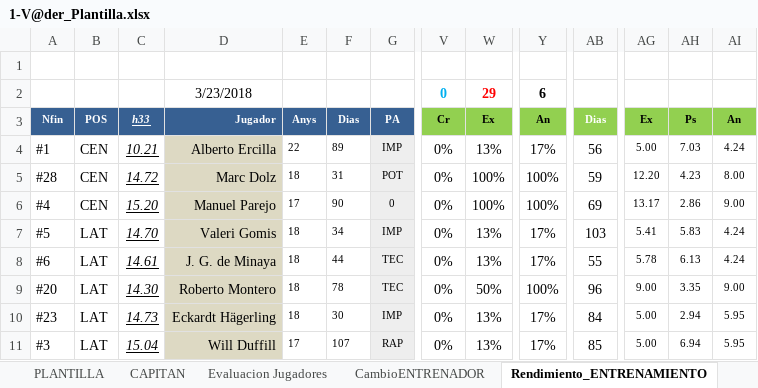
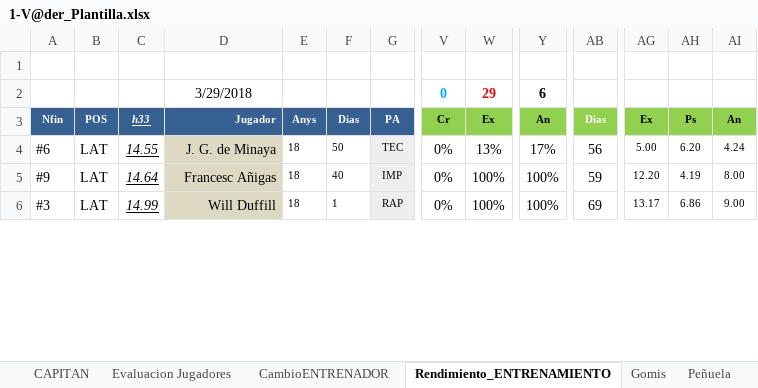
Before and after one commit to uny11/HI, an Excel workbook: projects/current/hattrick/1-V@der_Plantilla.xlsx, sheet Rendimiento_ENTRENAMIENTO, drawn as a sheet; only a part is shown, gaps mark what is left out; values as stored, in another font and other column widths than the file's, no borders; conditional formats not drawn; removed rows and columns are numbered as before the commit, all else as after; rows hold the shown columns only; the diff covers the shown part only; the diff names each change by its address in the sheet, - before the commit and + after, or states it on an @@ line.

```diff
--- a/projects/current/hattrick/1-V@der_Plantilla.xlsx (sheet Rendimiento_ENTRENAMIENTO)
+++ b/projects/current/hattrick/1-V@der_Plantilla.xlsx (sheet Rendimiento_ENTRENAMIENTO)
-D2: 3/23/2018
+D2: 3/29/2018
-row 4: #1 | CEN | 10.21 | Alberto Ercilla | 22 | 89 | IMP | 0% | 13% | 17% | 56 | 5.00 | 7.03 | 4.24
-row 5: #28 | CEN | 14.72 | Marc Dolz | 18 | 31 | POT | 0% | 100% | 100% | 59 | 12.20 | 4.23 | 8.00
-row 6: #4 | CEN | 15.20 | Manuel Parejo | 17 | 90 | 0 | 0% | 100% | 100% | 69 | 13.17 | 2.86 | 9.00
-row 7: #5 | LAT | 14.70 | Valeri Gomis | 18 | 34 | IMP | 0% | 13% | 17% | 103 | 5.41 | 5.83 | 4.24
-C4: 14.61
+C4: 14.55
-F4: 44
+F4: 50
-AB4: 55
+AB4: 56
-AG4: 5.78
+AG4: 5.00
-AH4: 6.13
+AH4: 6.20
-row 9: #20 | LAT | 14.30 | Roberto Montero | 18 | 78 | TEC | 0% | 50% | 100% | 96 | 9.00 | 3.35 | 9.00
-row 10: #23 | LAT | 14.73 | Eckardt Hägerling | 18 | 30 | IMP | 0% | 13% | 17% | 84 | 5.00 | 2.94 | 5.95
+row 5: #9 | LAT | 14.64 | Francesc Añigas | 18 | 40 | IMP | 0% | 100% | 100% | 59 | 12.20 | 4.19 | 8.00
-C6: 15.04
+C6: 14.99
-E6: 17
+E6: 18
-F6: 107
+F6: 1
-W6: 13%
+W6: 100%
-Y6: 17%
+Y6: 100%
-AB6: 85
+AB6: 69
-AG6: 5.00
+AG6: 13.17
-AH6: 6.94
+AH6: 6.86
-AI6: 5.95
+AI6: 9.00
```
Also changed, not shown: 9 added rows, 4 removed rows and 53 edited cells elsewhere in this sheet, sheet Evaluacion Jugadores, sheet CAPITAN, sheet PLANTILLA, other sheet tabs, formulas that keep their value, projects/current/hattrick/1-ObiW@n.xlsx, projects/current/hattrick/z_CA.xlsx, 2 other files.
